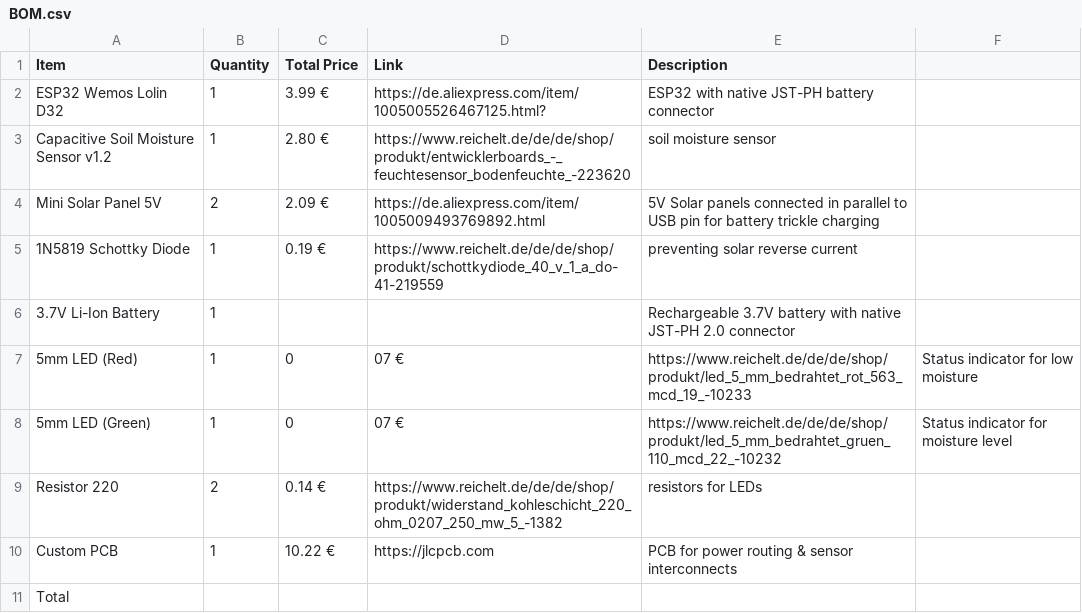
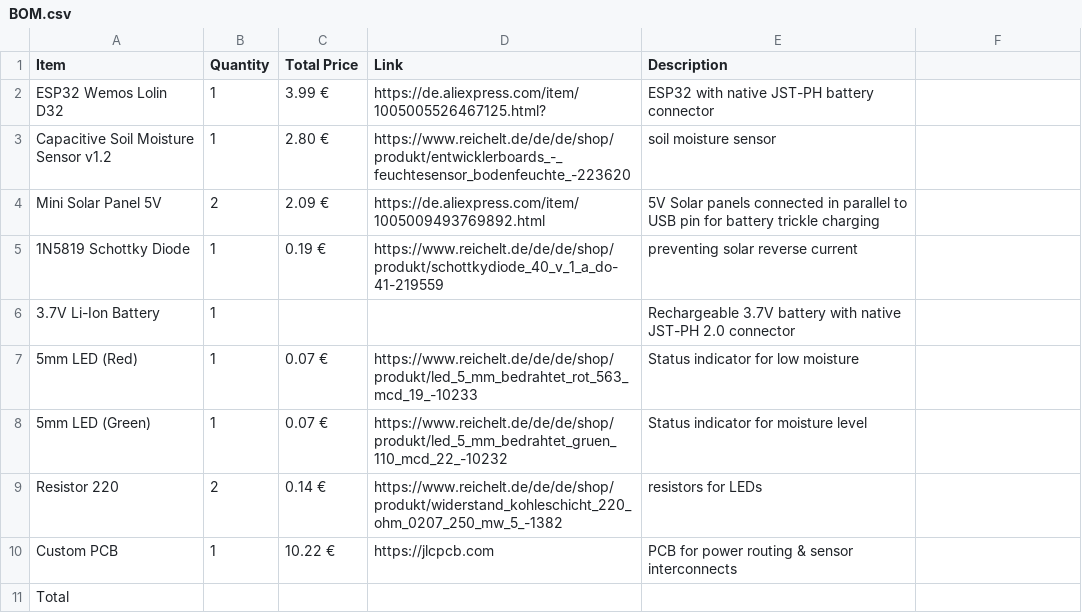
Before and after one commit to LeonOmo/Water-this-Plant-v2, a CSV file: BOM.csv, drawn as a sheet.

Commit message:
Update BOM.csv

```diff
--- a/BOM.csv
+++ b/BOM.csv
@@ -6,4 +6,4 @@ Mini Solar Panel 5V ,2,2.09 €,https://de.aliexpress.com/item/1005009493769892.
 3.7V Li-Ion Battery,1,,,Rechargeable 3.7V battery with native JST-PH 2.0 connector
-5mm LED (Red),1,0,07 €,https://www.reichelt.de/de/de/shop/produkt/led_5_mm_bedrahtet_rot_563_mcd_19_-10233,Status indicator for low moisture
-5mm LED (Green),1,0,07 €,https://www.reichelt.de/de/de/shop/produkt/led_5_mm_bedrahtet_gruen_110_mcd_22_-10232,Status indicator for moisture level
+5mm LED (Red),1,0.07 €,https://www.reichelt.de/de/de/shop/produkt/led_5_mm_bedrahtet_rot_563_mcd_19_-10233,Status indicator for low moisture
+5mm LED (Green),1,0.07 €,https://www.reichelt.de/de/de/shop/produkt/led_5_mm_bedrahtet_gruen_110_mcd_22_-10232,Status indicator for moisture level
 Resistor 220,2,0.14 €,https://www.reichelt.de/de/de/shop/produkt/widerstand_kohleschicht_220_ohm_0207_250_mw_5_-1382,resistors for LEDs
```
